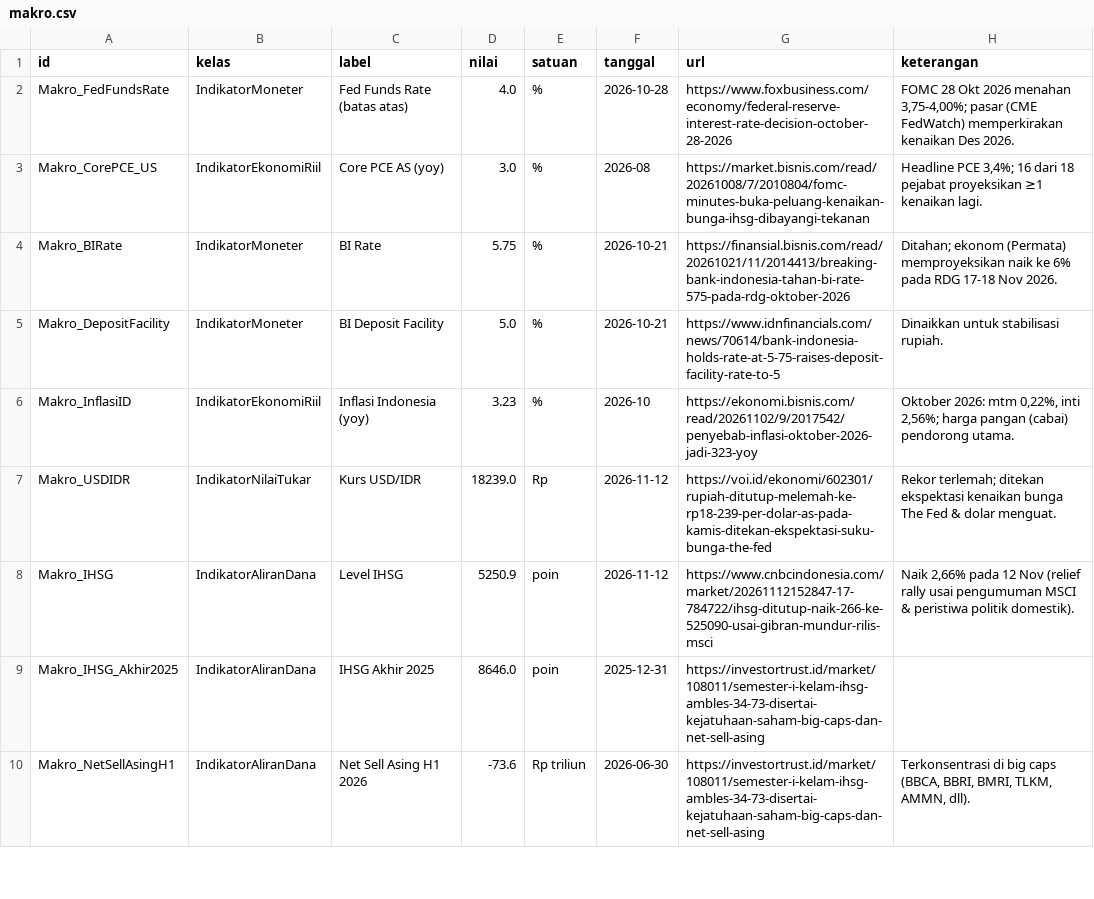
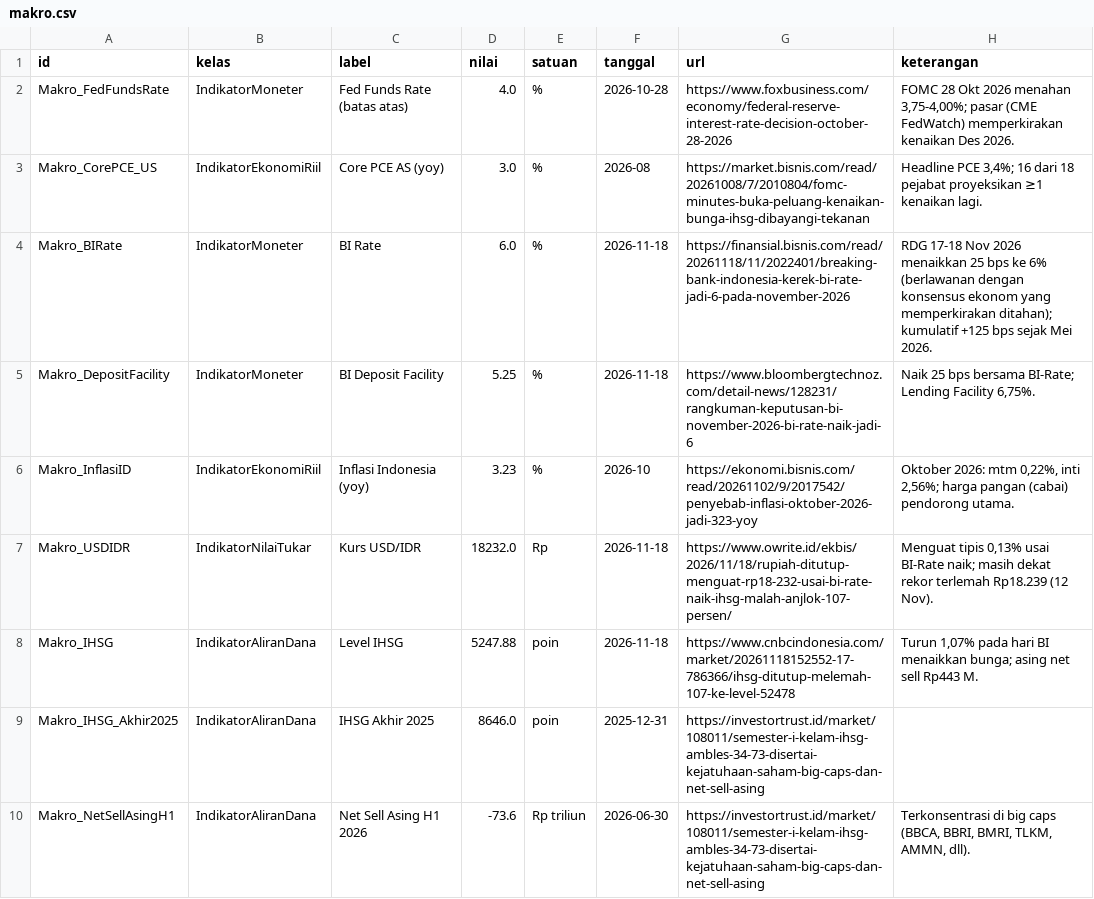
Before and after one commit to azarells/KBR-SahamExpertKB, a CSV file: data/makro.csv, drawn as a sheet; only a part is shown; the diff covers the shown part only.

```diff
--- a/data/makro.csv
+++ b/data/makro.csv
@@ -3,7 +3,7 @@ Makro_FedFundsRate,IndikatorMoneter,Fed Funds Rate (batas atas),4.0,%,2026-10-28
 Makro_CorePCE_US,IndikatorEkonomiRiil,Core PCE AS (yoy),3.0,%,2026-08,https://market.bisnis.com/read/20261008/7/2010804/fomc-minutes-buka-peluang-kenaikan-bunga-ihsg-dibayangi-tekanan,"Headline PCE 3,4%; 16 dari 18 pejabat proyeksikan ≥1 kenaikan lagi."
-Makro_BIRate,IndikatorMoneter,BI Rate,5.75,%,2026-10-21,https://finansial.bisnis.com/read/20261021/11/2014413/breaking-bank-indonesia-tahan-bi-rate-575-pada-rdg-oktober-2026,Ditahan; ekonom (Permata) memproyeksikan naik ke 6% pada RDG 17-18 Nov 2026.
-Makro_DepositFacility,IndikatorMoneter,BI Deposit Facility,5.0,%,2026-10-21,https://www.idnfinancials.com/news/70614/bank-indonesia-holds-rate-at-5-75-raises-deposit-facility-rate-to-5,Dinaikkan untuk stabilisasi rupiah.
+Makro_BIRate,IndikatorMoneter,BI Rate,6.0,%,2026-11-18,https://finansial.bisnis.com/read/20261118/11/2022401/breaking-bank-indonesia-kerek-bi-rate-jadi-6-pada-november-2026,RDG 17-18 Nov 2026 menaikkan 25 bps ke 6% (berlawanan dengan konsensus ekonom yang memperkirakan ditahan); kumulatif +125 bps sejak Mei 2026.
+Makro_DepositFacility,IndikatorMoneter,BI Deposit Facility,5.25,%,2026-11-18,https://www.bloombergtechnoz.com/detail-news/128231/rangkuman-keputusan-bi-november-2026-bi-rate-naik-jadi-6,"Naik 25 bps bersama BI-Rate; Lending Facility 6,75%."
 Makro_InflasiID,IndikatorEkonomiRiil,Inflasi Indonesia (yoy),3.23,%,2026-10,https://ekonomi.bisnis.com/read/20261102/9/2017542/penyebab-inflasi-oktober-2026-jadi-323-yoy,"Oktober 2026: mtm 0,22%, inti 2,56%; harga pangan (cabai) pendorong utama."
-Makro_USDIDR,IndikatorNilaiTukar,Kurs USD/IDR,18239.0,Rp,2026-11-12,https://voi.id/ekonomi/602301/rupiah-ditutup-melemah-ke-rp18-239-per-dolar-as-pada-kamis-ditekan-ekspektasi-suku-bunga-the-fed,Rekor terlemah; ditekan ekspektasi kenaikan bunga The Fed & dolar menguat.
-Makro_IHSG,IndikatorAliranDana,Level IHSG,5250.9,poin,2026-11-12,https://www.cnbcindonesia.com/market/20261112152847-17-784722/ihsg-ditutup-naik-266-ke-525090-usai-gibran-mundur-rilis-msci,"Naik 2,66% pada 12 Nov (relief rally usai pengumuman MSCI & peristiwa politik domestik)."
+Makro_USDIDR,IndikatorNilaiTukar,Kurs USD/IDR,18232.0,Rp,2026-11-18,https://www.owrite.id/ekbis/2026/11/18/rupiah-ditutup-menguat-rp18-232-usai-bi-rate-naik-ihsg-malah-anjlok-107-persen/,"Menguat tipis 0,13% usai BI-Rate naik; masih dekat rekor terlemah Rp18.239 (12 Nov)."
+Makro_IHSG,IndikatorAliranDana,Level IHSG,5247.88,poin,2026-11-18,https://www.cnbcindonesia.com/market/20261118152552-17-786366/ihsg-ditutup-melemah-107-ke-level-52478,"Turun 1,07% pada hari BI menaikkan bunga; asing net sell Rp443 M."
 Makro_IHSG_Akhir2025,IndikatorAliranDana,IHSG Akhir 2025,8646.0,poin,2025-12-31,https://investortrust.id/market/108011/semester-i-kelam-ihsg-ambles-34-73-disertai-kejatuhaan-saham-big-caps-dan-net-sell-asing,
```
Also changed, not shown: 24 edited cells elsewhere in this file, data/berita.csv, data/emiten.csv, 50 other files.
